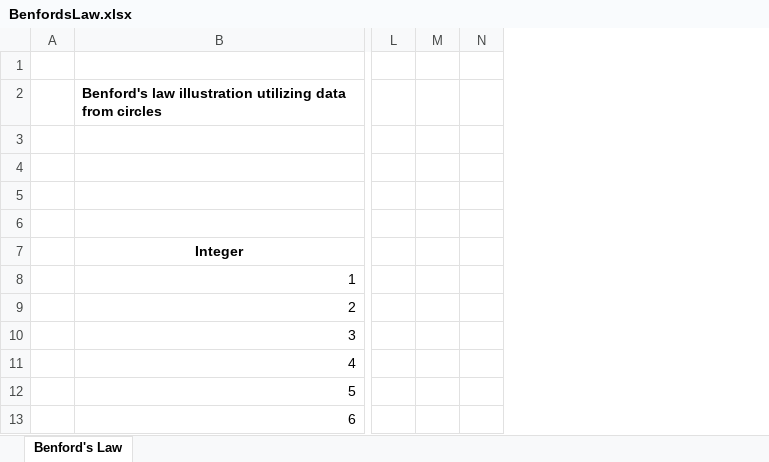
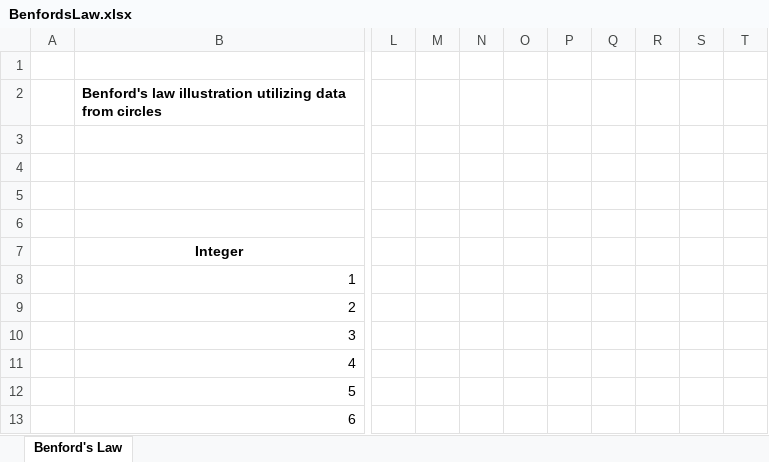
Before and after one commit to stevesmith6478/Mathematics, an Excel workbook: BenfordsLaw.xlsx, sheet Benford's Law, drawn as a sheet; only a part is shown, gaps mark what is left out; values as stored, in another font and other column widths than the file's, no borders; charts and pictures not drawn; the diff names each change by its address in the sheet, - before the commit and + after, or states it on an @@ line.

Commit message:
removed external links

```diff
--- a/BenfordsLaw.xlsx (sheet Benford's Law)
+++ b/BenfordsLaw.xlsx (sheet Benford's Law)
+column O, empty
+column P, empty
+column Q, empty
+column R, empty
+column S, empty
+column T, empty
```
Also changed, not shown: formulas that keep their value.
